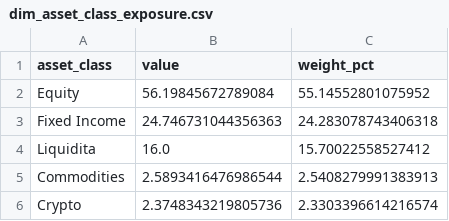
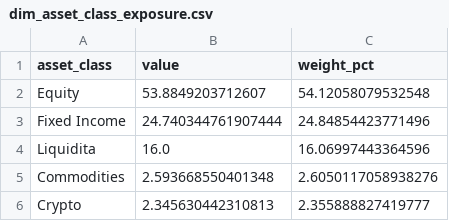
Before and after one commit to lollo1008/portfolio-dashboard, a CSV file: data/powerbi/dim_asset_class_exposure.csv, drawn as a sheet.

```diff
--- a/data/powerbi/dim_asset_class_exposure.csv
+++ b/data/powerbi/dim_asset_class_exposure.csv
@@ -1,6 +1,6 @@
 asset_class,value,weight_pct
-Equity,56.19845672789084,55.14552801075952
-Fixed Income,24.746731044356363,24.283078743406318
-Liquidita,16.0,15.70022558527412
-Commodities,2.5893416476986544,2.5408279991383913
-Crypto,2.3748343219805736,2.3303396614216574
+Equity,53.8849203712607,54.12058079532548
+Fixed Income,24.740344761907444,24.84854423771496
+Liquidita,16.0,16.06997443364596
+Commodities,2.593668550401348,2.6050117058938276
+Crypto,2.345630442310813,2.355888827419777
```
Also changed, not shown: data/benchmark.csv, data/powerbi/dim_date.csv, 10 other files.
